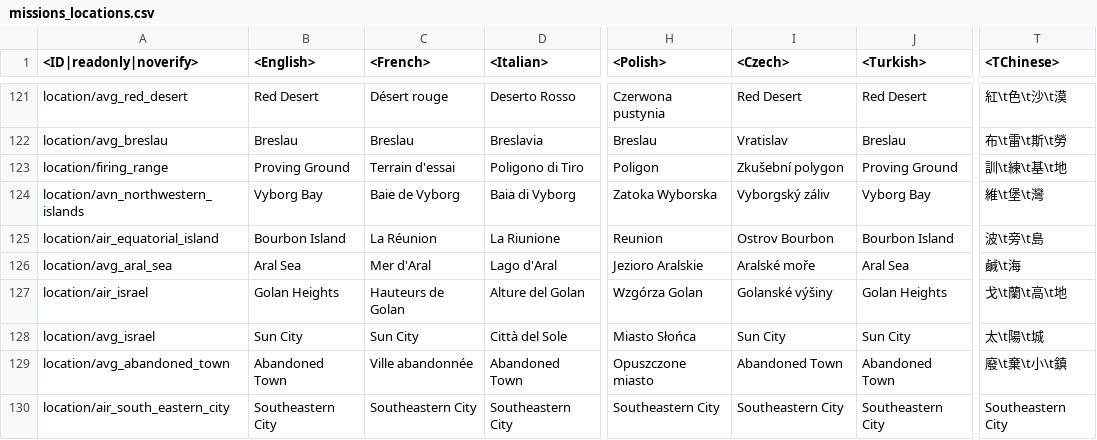
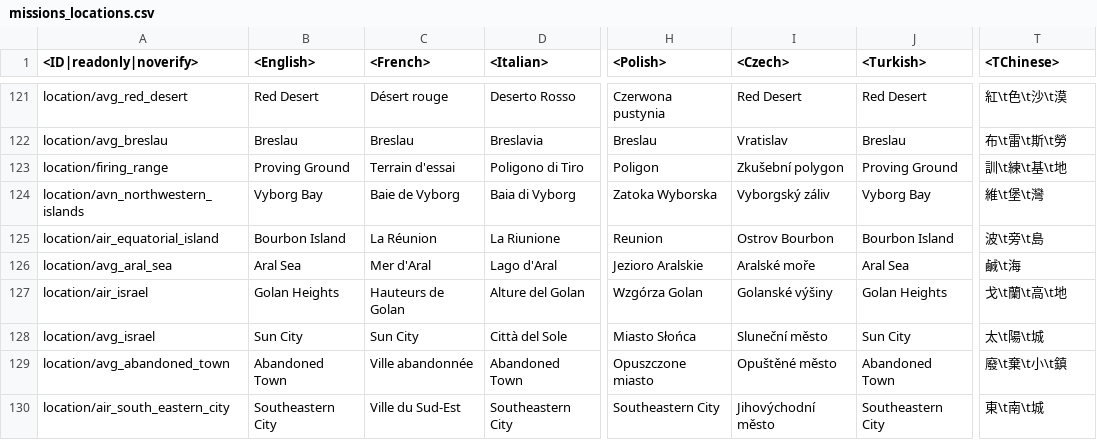
Before and after one commit to Warthunder-Open-Source-Foundation/wt_datamine_extractor, a CSV file: lang/missions_locations.csv, drawn as a sheet; only a part is shown, gaps mark what is left out; the diff names each change by its address in the sheet, - before the commit and + after, or states it on an @@ line.

```diff
--- a/lang/missions_locations.csv
+++ b/lang/missions_locations.csv
-I128 (<Czech>): Sun City
+I128 (<Czech>): Sluneční město
-I129 (<Czech>): Abandoned Town
+I129 (<Czech>): Opuštěné město
-C130 (<French>): Southeastern City
+C130 (<French>): Ville du Sud-Est
-I130 (<Czech>): Southeastern City
+I130 (<Czech>): Jihovýchodní město
-T130 (<TChinese>): Southeastern City
+T130 (<TChinese>): 東\t南\t城
```
Also changed, not shown: lang/menu_multiplayer.csv, lang/missions_versus.csv, 19 other files.
